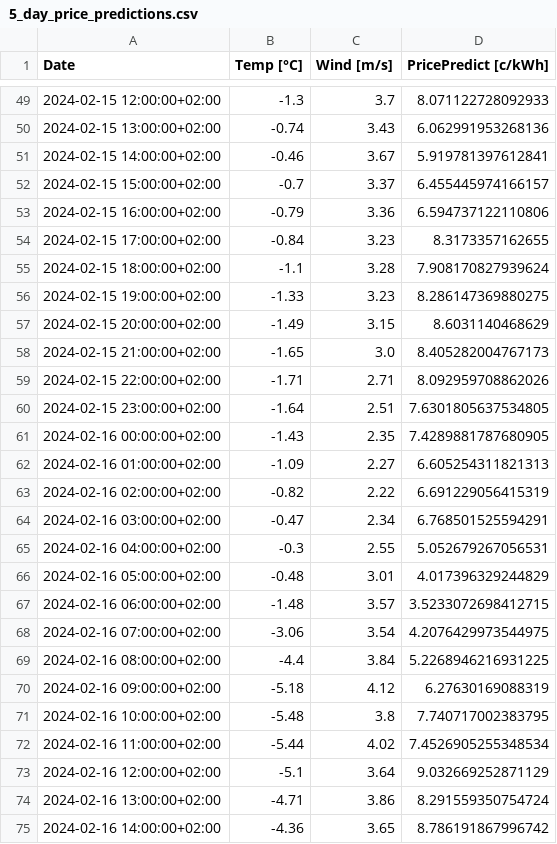
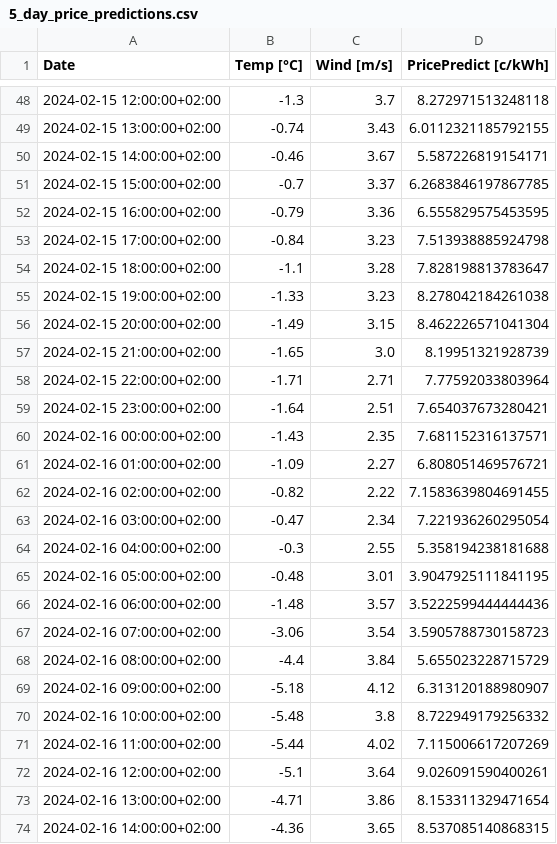
Before and after one commit to vividfog/nordpool-predict-fi, a CSV file: 5_day_price_predictions.csv, drawn as a sheet; only a part is shown, gaps mark what is left out; the diff covers the shown part only.

```diff
--- a/5_day_price_predictions.csv
+++ b/5_day_price_predictions.csv
@@ -49,27 +48,27 @@ Date,Temp [°C],Wind [m/s],PricePredict [c/kWh]
-2024-02-15 12:00:00+02:00,-1.3,3.7,8.071122728092933
-2024-02-15 13:00:00+02:00,-0.74,3.43,6.062991953268136
-2024-02-15 14:00:00+02:00,-0.46,3.67,5.919781397612841
-2024-02-15 15:00:00+02:00,-0.7,3.37,6.455445974166157
-2024-02-15 16:00:00+02:00,-0.79,3.36,6.594737122110806
-2024-02-15 17:00:00+02:00,-0.84,3.23,8.3173357162655
-2024-02-15 18:00:00+02:00,-1.1,3.28,7.908170827939624
-2024-02-15 19:00:00+02:00,-1.33,3.23,8.286147369880275
-2024-02-15 20:00:00+02:00,-1.49,3.15,8.6031140468629
-2024-02-15 21:00:00+02:00,-1.65,3.0,8.405282004767173
-2024-02-15 22:00:00+02:00,-1.71,2.71,8.092959708862026
-2024-02-15 23:00:00+02:00,-1.64,2.51,7.6301805637534805
-2024-02-16 00:00:00+02:00,-1.43,2.35,7.4289881787680905
-2024-02-16 01:00:00+02:00,-1.09,2.27,6.605254311821313
-2024-02-16 02:00:00+02:00,-0.82,2.22,6.691229056415319
-2024-02-16 03:00:00+02:00,-0.47,2.34,6.768501525594291
-2024-02-16 04:00:00+02:00,-0.3,2.55,5.052679267056531
-2024-02-16 05:00:00+02:00,-0.48,3.01,4.017396329244829
-2024-02-16 06:00:00+02:00,-1.48,3.57,3.5233072698412715
-2024-02-16 07:00:00+02:00,-3.06,3.54,4.2076429973544975
-2024-02-16 08:00:00+02:00,-4.4,3.84,5.2268946216931225
-2024-02-16 09:00:00+02:00,-5.18,4.12,6.27630169088319
-2024-02-16 10:00:00+02:00,-5.48,3.8,7.740717002383795
-2024-02-16 11:00:00+02:00,-5.44,4.02,7.4526905255348534
-2024-02-16 12:00:00+02:00,-5.1,3.64,9.032669252871129
-2024-02-16 13:00:00+02:00,-4.71,3.86,8.291559350754724
-2024-02-16 14:00:00+02:00,-4.36,3.65,8.786191867996742
+2024-02-15 12:00:00+02:00,-1.3,3.7,8.272971513248118
+2024-02-15 13:00:00+02:00,-0.74,3.43,6.0112321185792155
+2024-02-15 14:00:00+02:00,-0.46,3.67,5.587226819154171
+2024-02-15 15:00:00+02:00,-0.7,3.37,6.2683846197867785
+2024-02-15 16:00:00+02:00,-0.79,3.36,6.555829575453595
+2024-02-15 17:00:00+02:00,-0.84,3.23,7.513938885924798
+2024-02-15 18:00:00+02:00,-1.1,3.28,7.828198813783647
+2024-02-15 19:00:00+02:00,-1.33,3.23,8.278042184261038
+2024-02-15 20:00:00+02:00,-1.49,3.15,8.462226571041304
+2024-02-15 21:00:00+02:00,-1.65,3.0,8.19951321928739
+2024-02-15 22:00:00+02:00,-1.71,2.71,7.77592033803964
+2024-02-15 23:00:00+02:00,-1.64,2.51,7.654037673280421
+2024-02-16 00:00:00+02:00,-1.43,2.35,7.681152316137571
+2024-02-16 01:00:00+02:00,-1.09,2.27,6.808051469576721
+2024-02-16 02:00:00+02:00,-0.82,2.22,7.1583639804691455
+2024-02-16 03:00:00+02:00,-0.47,2.34,7.221936260295054
+2024-02-16 04:00:00+02:00,-0.3,2.55,5.358194238181688
+2024-02-16 05:00:00+02:00,-0.48,3.01,3.9047925111841195
+2024-02-16 06:00:00+02:00,-1.48,3.57,3.5222599444444436
+2024-02-16 07:00:00+02:00,-3.06,3.54,3.5905788730158723
+2024-02-16 08:00:00+02:00,-4.4,3.84,5.655023228715729
+2024-02-16 09:00:00+02:00,-5.18,4.12,6.313120188980907
+2024-02-16 10:00:00+02:00,-5.48,3.8,8.722949179256332
+2024-02-16 11:00:00+02:00,-5.44,4.02,7.115006617207269
+2024-02-16 12:00:00+02:00,-5.1,3.64,9.026091590400261
+2024-02-16 13:00:00+02:00,-4.71,3.86,8.153311329471654
+2024-02-16 14:00:00+02:00,-4.36,3.65,8.537085140868315
```
Also changed, not shown: 1 added row, 1 removed row and 104 edited cells elsewhere in this file, 16 other files.
